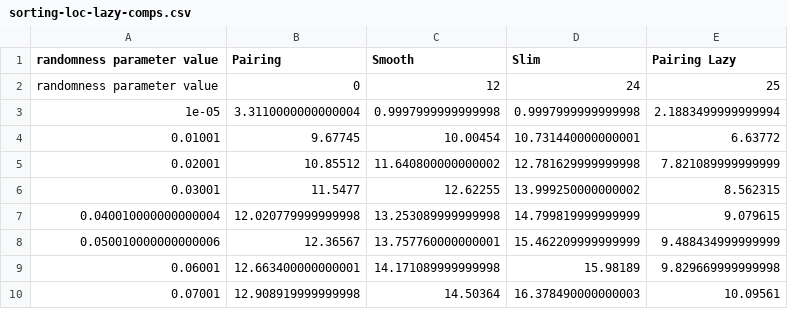
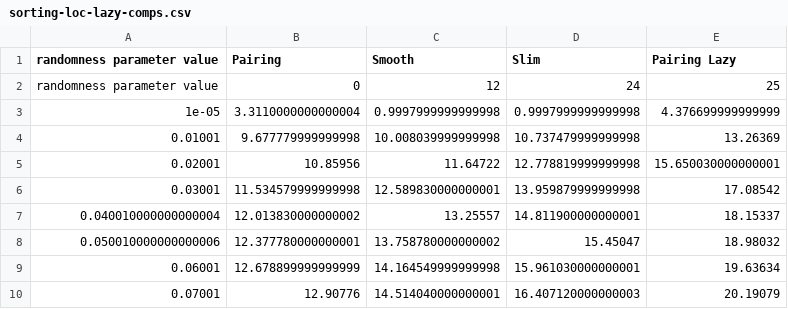
Before and after one commit to ioanam25/heaps, a CSV file: data/sorting-loc-lazy-comps.csv, drawn as a sheet; only a part is shown; the diff covers the shown part only.

```diff
--- a/data/sorting-loc-lazy-comps.csv
+++ b/data/sorting-loc-lazy-comps.csv
@@ -2,9 +2,9 @@ randomness parameter value;Pairing;Smooth;Slim;Pairing Lazy
 randomness parameter value;0;12;24;25
-1e-05;3.3110000000000004;0.9997999999999998;0.9997999999999998;2.1883499999999994
-0.01001;9.67745;10.00454;10.731440000000001;6.63772
-0.02001;10.85512;11.640800000000002;12.781629999999998;7.821089999999999
-0.03001;11.5477;12.62255;13.999250000000002;8.562315
-0.040010000000000004;12.020779999999998;13.253089999999998;14.799819999999999;9.079615
-0.050010000000000006;12.36567;13.757760000000001;15.462209999999999;9.488434999999999
-0.06001;12.663400000000001;14.171089999999998;15.98189;9.829669999999998
-0.07001;12.908919999999998;14.50364;16.378490000000003;10.09561
+1e-05;3.3110000000000004;0.9997999999999998;0.9997999999999998;4.376699999999999
+0.01001;9.677779999999998;10.008039999999998;10.737479999999998;13.26369
+0.02001;10.85956;11.64722;12.778819999999998;15.650030000000001
+0.03001;11.534579999999998;12.589830000000001;13.959879999999998;17.08542
+0.040010000000000004;12.013830000000002;13.25557;14.811900000000001;18.15337
+0.050010000000000006;12.377780000000001;13.758780000000002;15.45047;18.98032
+0.06001;12.678899999999999;14.164549999999998;15.961030000000001;19.63634
+0.07001;12.90776;14.514040000000001;16.407120000000003;20.19079
```
Also changed, not shown: 88 edited cells elsewhere in this file, data/dijkstra-lazy-comps.csv, data/dijkstra-lazy-links.csv, 10 other files.
